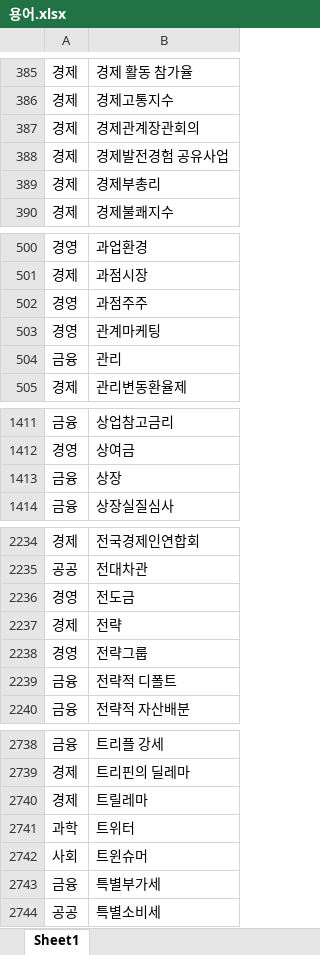
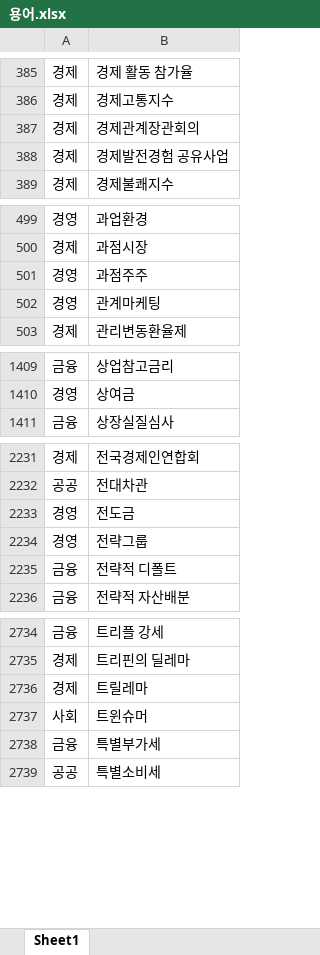
Before and after one commit to SKT-Phoenix/Phoenix, an Excel workbook: issuedot-server/static/용어.xlsx, sheet Sheet1, drawn as a sheet; only a part is shown, gaps mark what is left out; values as stored, in another font and other column widths than the file's, no borders; the diff covers the shown part only; the diff names each change by its address in the sheet, - before the commit and + after, or states it on an @@ line.

```diff
--- a/issuedot-server/static/용어.xlsx (sheet Sheet1)
+++ b/issuedot-server/static/용어.xlsx (sheet Sheet1)
-row 389: 경제 | 경제부총리
-row 504: 금융 | 관리
-row 1413: 금융 | 상장
-row 2237: 경제 | 전략
-row 2741: 과학 | 트위터
```
Also changed, not shown: 1 removed row elsewhere in this sheet, 25 other files.
